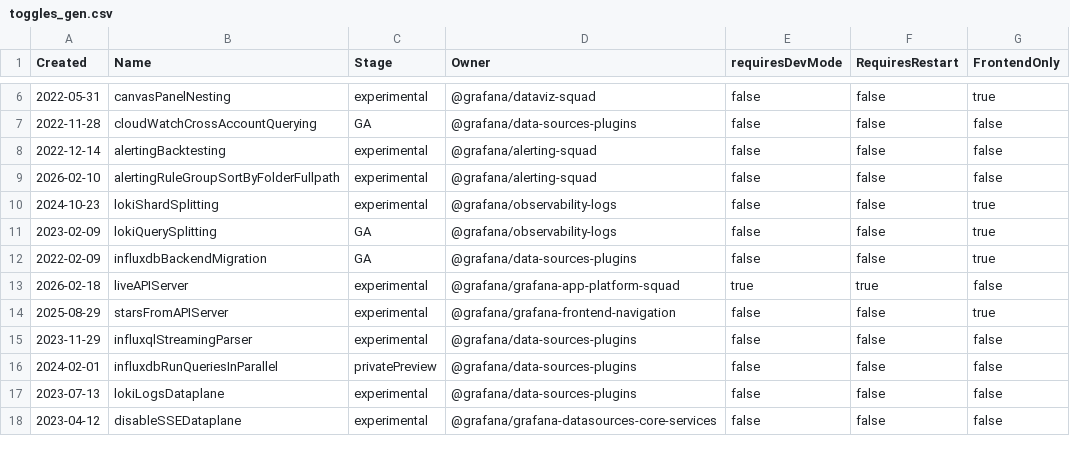
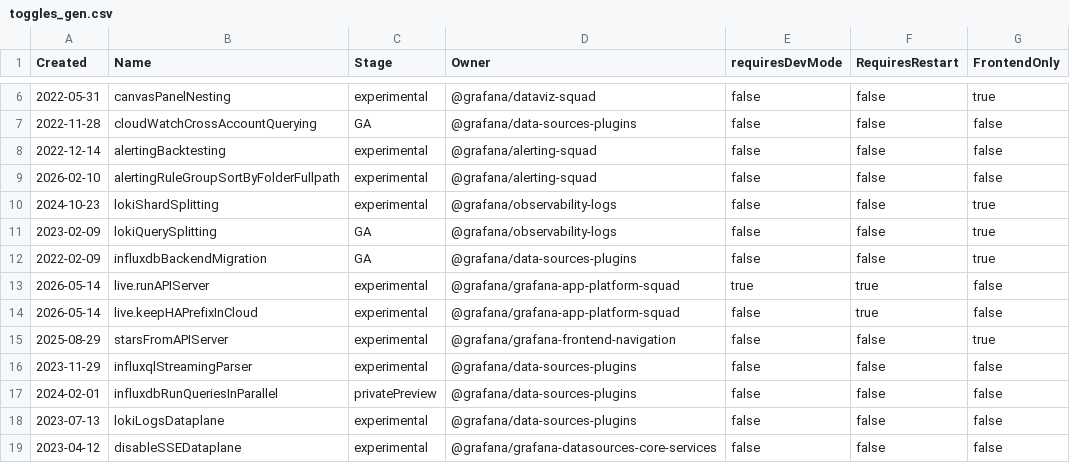
Before and after one commit to weiyilai/grafana, a CSV file: pkg/services/featuremgmt/toggles_gen.csv, drawn as a sheet; only a part is shown, gaps mark what is left out.

Commit message:
Live: Drop HA prefix when running in cloud (#124875)

```diff
--- a/pkg/services/featuremgmt/toggles_gen.csv
+++ b/pkg/services/featuremgmt/toggles_gen.csv
@@ -12,3 +12,4 @@ Created,Name,Stage,Owner,requiresDevMode,RequiresRestart,FrontendOnly
 2022-02-09,influxdbBackendMigration,GA,@grafana/data-sources-plugins,false,false,true
-2026-02-18,liveAPIServer,experimental,@grafana/grafana-app-platform-squad,true,true,false
+2026-05-14,live.runAPIServer,experimental,@grafana/grafana-app-platform-squad,true,true,false
+2026-05-14,live.keepHAPrefixInCloud,experimental,@grafana/grafana-app-platform-squad,false,true,false
 2025-08-29,starsFromAPIServer,experimental,@grafana/grafana-frontend-navigation,false,false,true
```
Also changed, not shown: 6 other files.
